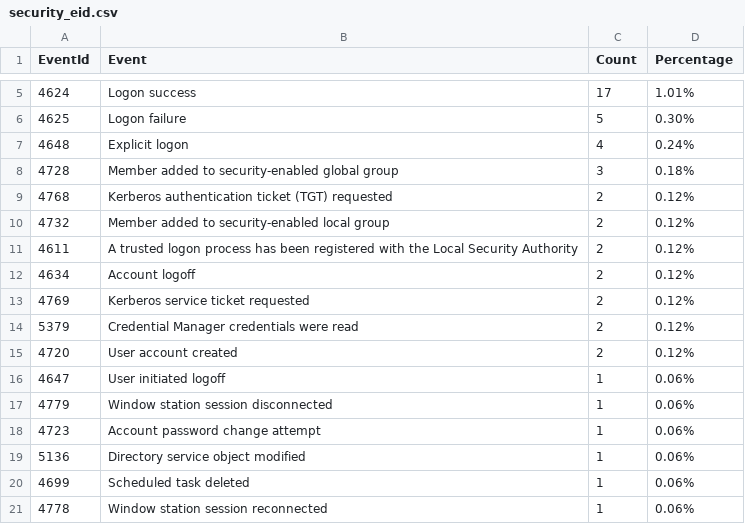
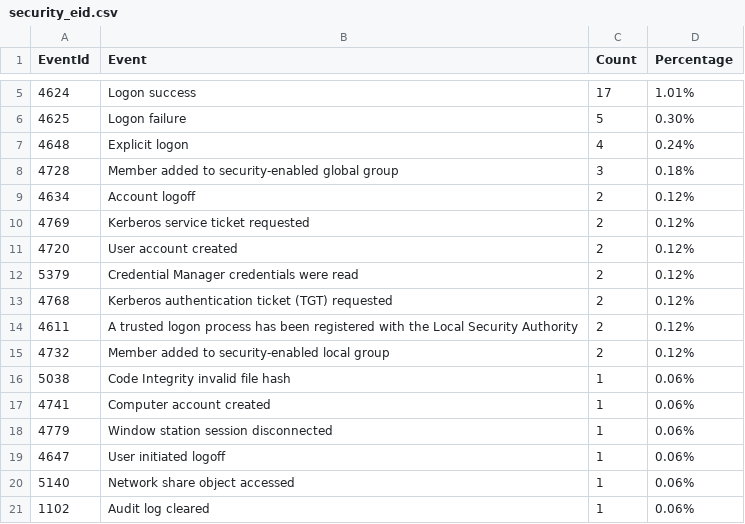
Before and after one commit to fukusuket/InvestigateWindowsLogSetting, a CSV file: security_eid.csv, drawn as a sheet; only a part is shown, gaps mark what is left out.

```diff
--- a/security_eid.csv
+++ b/security_eid.csv
@@ -8,14 +8,14 @@ EventId,Event,Count,Percentage
 4728,Member added to security-enabled global group,3,0.18%
-4768,Kerberos authentication ticket (TGT) requested,2,0.12%
-4732,Member added to security-enabled local group,2,0.12%
-4611,A trusted logon process has been registered with the Local Security Authority,2,0.12%
 4634,Account logoff,2,0.12%
 4769,Kerberos service ticket requested,2,0.12%
+4720,User account created,2,0.12%
 5379,Credential Manager credentials were read,2,0.12%
-4720,User account created,2,0.12%
+4768,Kerberos authentication ticket (TGT) requested,2,0.12%
+4611,A trusted logon process has been registered with the Local Security Authority,2,0.12%
+4732,Member added to security-enabled local group,2,0.12%
+5038,Code Integrity invalid file hash,1,0.06%
+4741,Computer account created,1,0.06%
+4779,Window station session disconnected,1,0.06%
 4647,User initiated logoff,1,0.06%
-4779,Window station session disconnected,1,0.06%
-4723,Account password change attempt,1,0.06%
-5136,Directory service object modified,1,0.06%
-4699,Scheduled task deleted,1,0.06%
-4778,Window station session reconnected,1,0.06%
+5140,Network share object accessed,1,0.06%
+1102,Audit log cleared,1,0.06%
```
Also changed, not shown: 3 other files.
